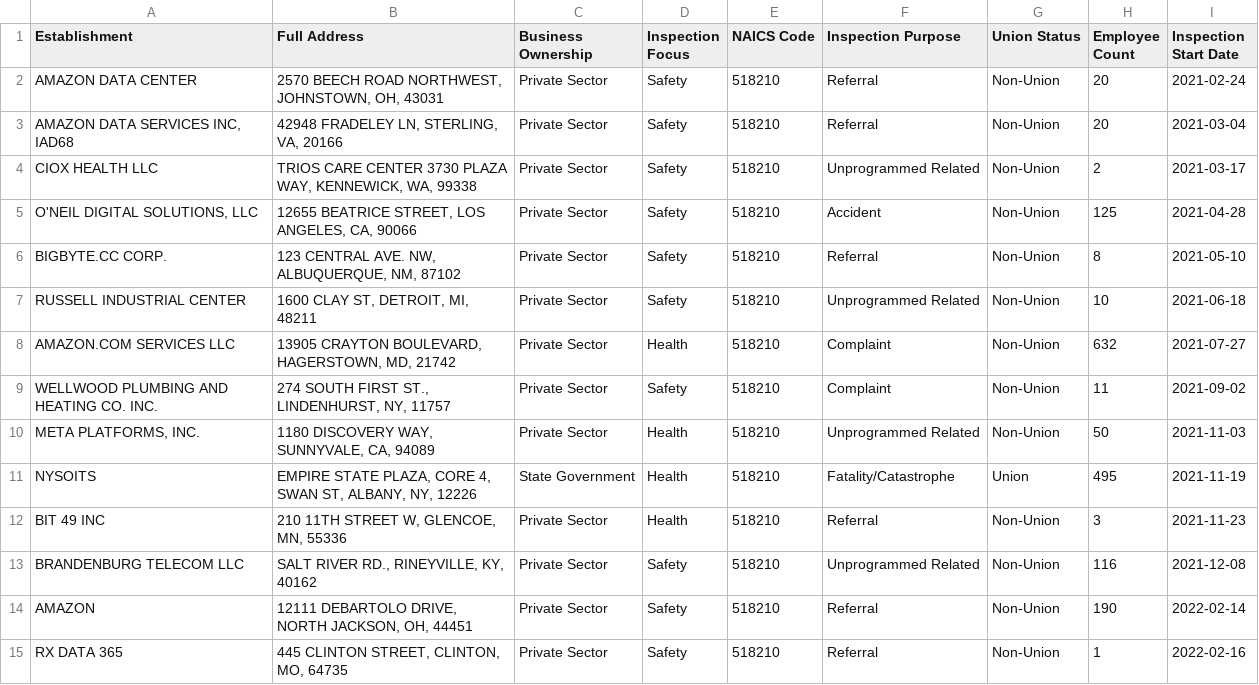
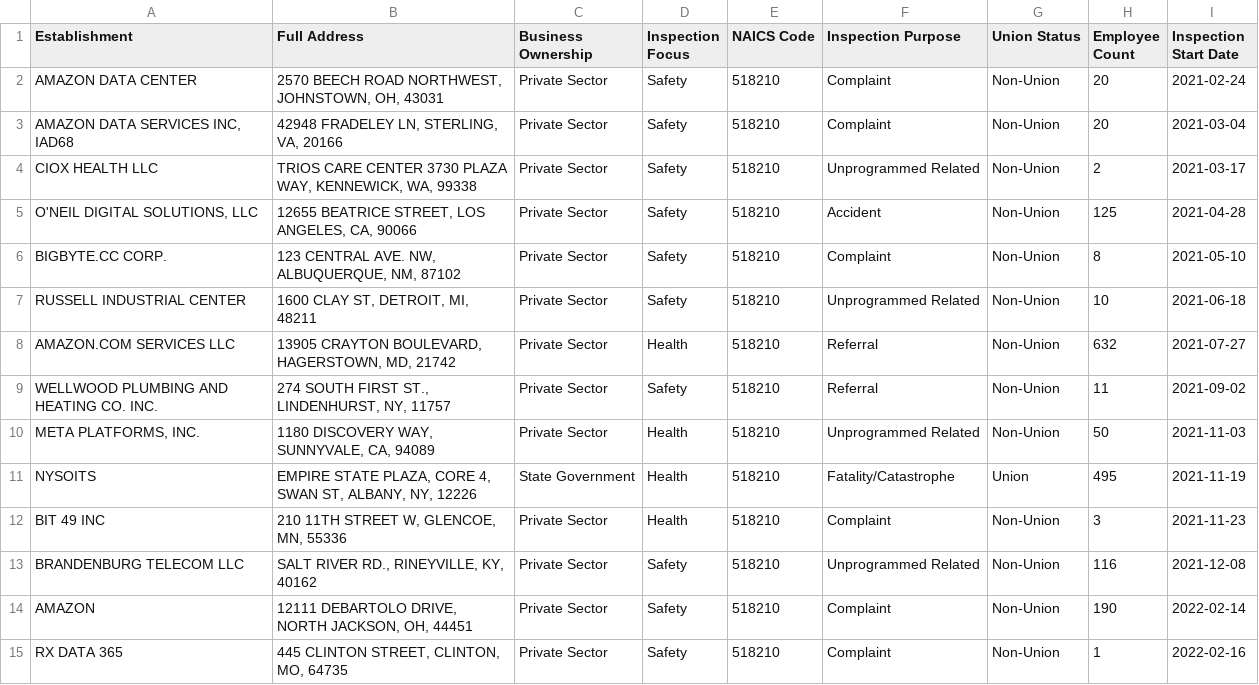
Before and after one commit to CJI-CodeSmith/CJI-Dashboard, a CSV file: server/data/general_csv/csvData.csv, drawn as a sheet; only a part is shown; the diff covers the shown part only.

```diff
--- a/server/data/general_csv/csvData.csv
+++ b/server/data/general_csv/csvData.csv
@@ -1,15 +1,15 @@
 Establishment,Full Address,Business Ownership,Inspection Focus,NAICS Code,Inspection Purpose,Union Status,Employee Count,Inspection Start Date
-AMAZON DATA CENTER,"2570 BEECH ROAD NORTHWEST, JOHNSTOWN, OH, 43031",Private Sector,Safety,518210,Referral,Non-Union,20,2021-02-24
-"AMAZON DATA SERVICES INC, IAD68","42948 FRADELEY LN, STERLING, VA, 20166",Private Sector,Safety,518210,Referral,Non-Union,20,2021-03-04
+AMAZON DATA CENTER,"2570 BEECH ROAD NORTHWEST, JOHNSTOWN, OH, 43031",Private Sector,Safety,518210,Complaint,Non-Union,20,2021-02-24
+"AMAZON DATA SERVICES INC, IAD68","42948 FRADELEY LN, STERLING, VA, 20166",Private Sector,Safety,518210,Complaint,Non-Union,20,2021-03-04
 CIOX HEALTH LLC,"TRIOS CARE CENTER 3730 PLAZA WAY, KENNEWICK, WA, 99338",Private Sector,Safety,518210,Unprogrammed Related,Non-Union,2,2021-03-17
 "O'NEIL DIGITAL SOLUTIONS, LLC","12655 BEATRICE STREET, LOS ANGELES, CA, 90066",Private Sector,Safety,518210,Accident,Non-Union,125,2021-04-28
-BIGBYTE.CC CORP.,"123 CENTRAL AVE. NW, ALBUQUERQUE, NM, 87102",Private Sector,Safety,518210,Referral,Non-Union,8,2021-05-10
+BIGBYTE.CC CORP.,"123 CENTRAL AVE. NW, ALBUQUERQUE, NM, 87102",Private Sector,Safety,518210,Complaint,Non-Union,8,2021-05-10
 RUSSELL INDUSTRIAL CENTER,"1600 CLAY ST, DETROIT, MI, 48211",Private Sector,Safety,518210,Unprogrammed Related,Non-Union,10,2021-06-18
-AMAZON.COM SERVICES LLC,"13905 CRAYTON BOULEVARD, HAGERSTOWN, MD, 21742",Private Sector,Health,518210,Complaint,Non-Union,632,2021-07-27
-WELLWOOD PLUMBING AND HEATING CO. INC.,"274 SOUTH FIRST ST., LINDENHURST, NY, 11757",Private Sector,Safety,518210,Complaint,Non-Union,11,2021-09-02
+AMAZON.COM SERVICES LLC,"13905 CRAYTON BOULEVARD, HAGERSTOWN, MD, 21742",Private Sector,Health,518210,Referral,Non-Union,632,2021-07-27
+WELLWOOD PLUMBING AND HEATING CO. INC.,"274 SOUTH FIRST ST., LINDENHURST, NY, 11757",Private Sector,Safety,518210,Referral,Non-Union,11,2021-09-02
 "META PLATFORMS, INC.","1180 DISCOVERY WAY, SUNNYVALE, CA, 94089",Private Sector,Health,518210,Unprogrammed Related,Non-Union,50,2021-11-03
 NYSOITS,"EMPIRE STATE PLAZA, CORE 4, SWAN ST, ALBANY, NY, 12226",State Government,Health,518210,Fatality/Catastrophe,Union,495,2021-11-19
-BIT 49 INC,"210 11TH STREET W, GLENCOE, MN, 55336",Private Sector,Health,518210,Referral,Non-Union,3,2021-11-23
+BIT 49 INC,"210 11TH STREET W, GLENCOE, MN, 55336",Private Sector,Health,518210,Complaint,Non-Union,3,2021-11-23
 BRANDENBURG TELECOM LLC,"SALT RIVER RD., RINEYVILLE, KY, 40162",Private Sector,Safety,518210,Unprogrammed Related,Non-Union,116,2021-12-08
-AMAZON,"12111 DEBARTOLO DRIVE, NORTH JACKSON, OH, 44451",Private Sector,Safety,518210,Referral,Non-Union,190,2022-02-14
-RX DATA 365,"445 CLINTON STREET, CLINTON, MO, 64735",Private Sector,Safety,518210,Referral,Non-Union,1,2022-02-16
+AMAZON,"12111 DEBARTOLO DRIVE, NORTH JACKSON, OH, 44451",Private Sector,Safety,518210,Complaint,Non-Union,190,2022-02-14
+RX DATA 365,"445 CLINTON STREET, CLINTON, MO, 64735",Private Sector,Safety,518210,Complaint,Non-Union,1,2022-02-16
```
Also changed, not shown: 56 edited cells elsewhere in this file, 8 other files.
